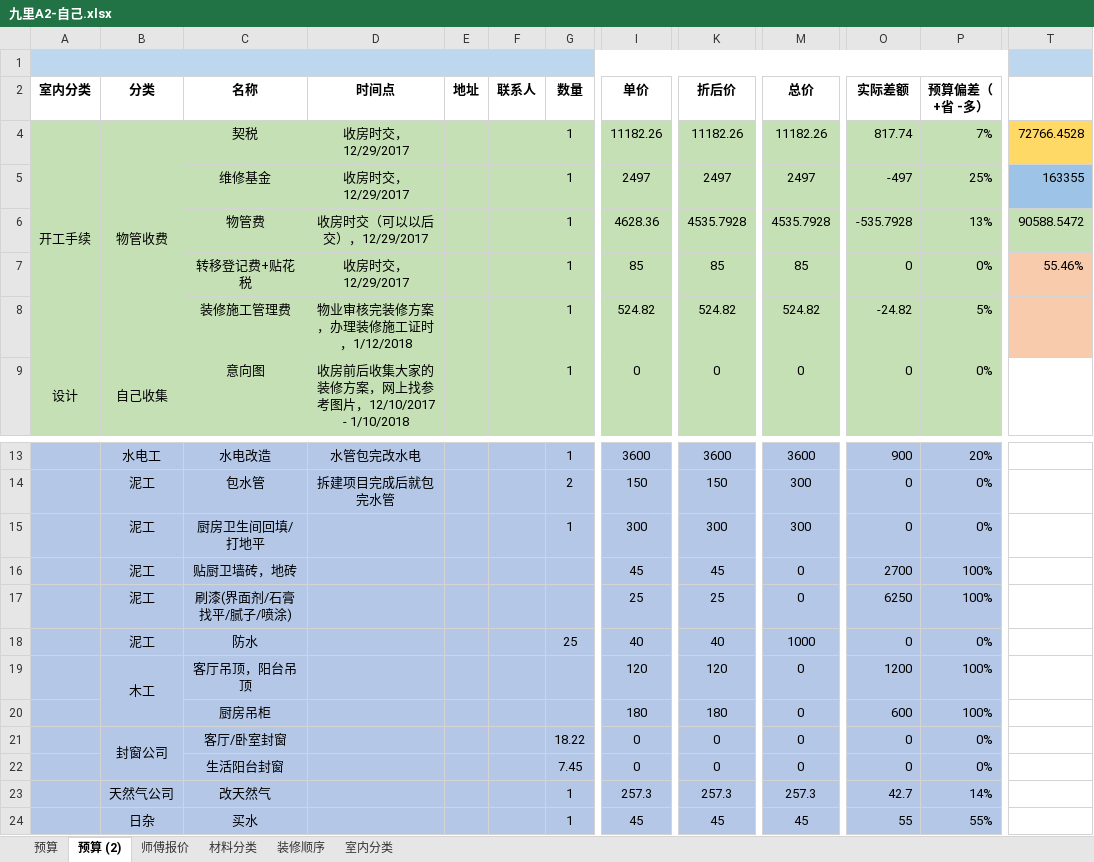
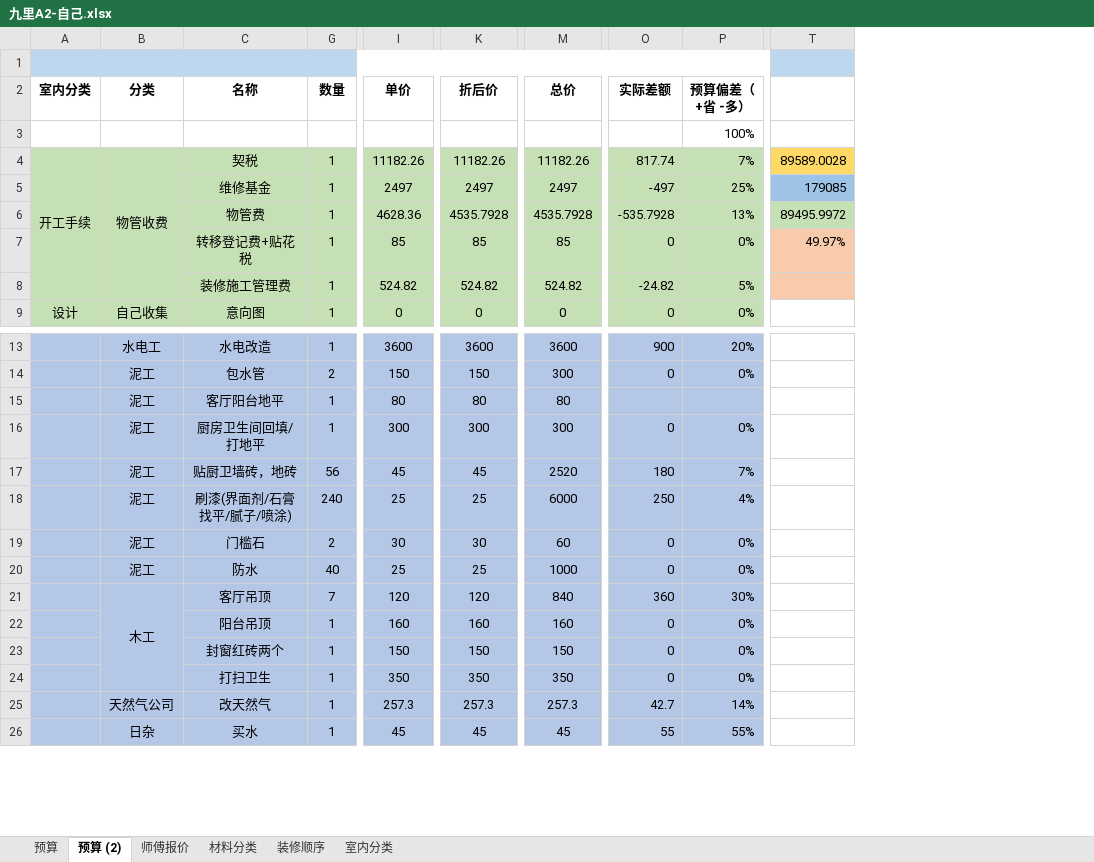
Before and after one commit to cocotao/docurate, an Excel workbook: 九里A2-自己.xlsx, sheet 预算 (2), drawn as a sheet; only a part is shown, gaps mark what is left out; values as stored, in another font and other column widths than the file's, no borders; conditional formats not drawn; removed rows and columns are numbered as before the commit, all else as after; rows hold the shown columns only; the diff covers the shown part only; the diff names each change by its address in the sheet, - before the commit and + after, or states it on an @@ line.

```diff
--- a/九里A2-自己.xlsx (sheet 预算 (2))
+++ b/九里A2-自己.xlsx (sheet 预算 (2))
@@ column D (时间点) hidden, rows 4-9: 收房时交，12/29/2017 | 收房时交，12/29/2017 | 收房时交（可以以后交），12/29/2017 | 收房时交，12/29/2017 | 物业审核完装修方案，办理装修施工证时，1/12/2018 | 收房前后收集大家的装修方案，网上找参考图片，12/10/2017 - 1/10/2018; rows 13-14: 水管包完改水电 | 拆建项目完成后就包完水管 @@
@@ column E (地址) hidden, empty @@
@@ column F (联系人) hidden, empty @@
-column T, rows 4-7: 72766.4528 | 163355 | 90588.5472 | 55.46%
+column T, rows 4-7: 89589.0028 | 179085 | 89495.9972 | 49.97%
@@ row 3 unhidden:  |  |  |  |  |  |  |  | 100% @@
+row 15:  | 泥工 | 客厅阳台地平 | 1 | 80 | 80 | 80
-G17 (数量): (empty)
+G17 (数量): 56
-M17 (总价): 0
+M17 (总价): 2520
-O17 (实际差额): 2700
+O17 (实际差额): 180
-P17 (预算偏差（+省 -多）): 100%
+P17 (预算偏差（+省 -多）): 7%
-G18 (数量): (empty)
+G18 (数量): 240
-M18 (总价): 0
+M18 (总价): 6000
-O18 (实际差额): 6250
+O18 (实际差额): 250
-P18 (预算偏差（+省 -多）): 100%
+P18 (预算偏差（+省 -多）): 4%
+row 19:  | 泥工 | 门槛石 | 2 | 30 | 30 | 60 | 0 | 0%
-G20 (数量): 25
+G20 (数量): 40
-I20 (单价): 40
+I20 (单价): 25
-K20 (折后价): 40
+K20 (折后价): 25
-C21 (名称): 客厅吊顶，阳台吊顶
+C21 (名称): 客厅吊顶
-G21 (数量): (empty)
+G21 (数量): 7
-M21 (总价): 0
+M21 (总价): 840
-O21 (实际差额): 1200
+O21 (实际差额): 360
-P21 (预算偏差（+省 -多）): 100%
+P21 (预算偏差（+省 -多）): 30%
-row 20:  |  | 厨房吊柜 |  |  |  |  | 180 | 180 | 0 | 600 | 100%
-row 21:  | 封窗公司 | 客厅/卧室封窗 |  |  |  | 18.22 | 0 | 0 | 0 | 0 | 0%
-row 22:  |  | 生活阳台封窗 |  |  |  | 7.45 | 0 | 0 | 0 | 0 | 0%
+row 22:  |  | 阳台吊顶 | 1 | 160 | 160 | 160 | 0 | 0%
+row 23:  |  | 封窗红砖两个 | 1 | 150 | 150 | 150 | 0 | 0%
+row 24:  |  | 打扫卫生 | 1 | 350 | 350 | 350 | 0 | 0%
```
Also changed, not shown: 10 added rows, 1 removed row and 60 edited cells elsewhere in this sheet, formulas that keep their value, hidden cells.
